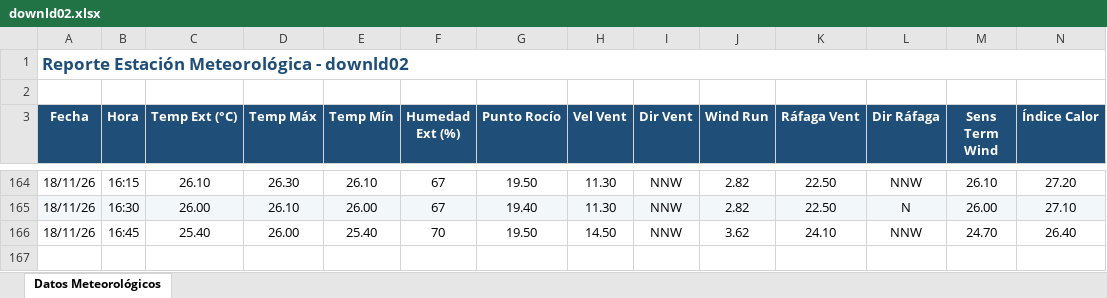
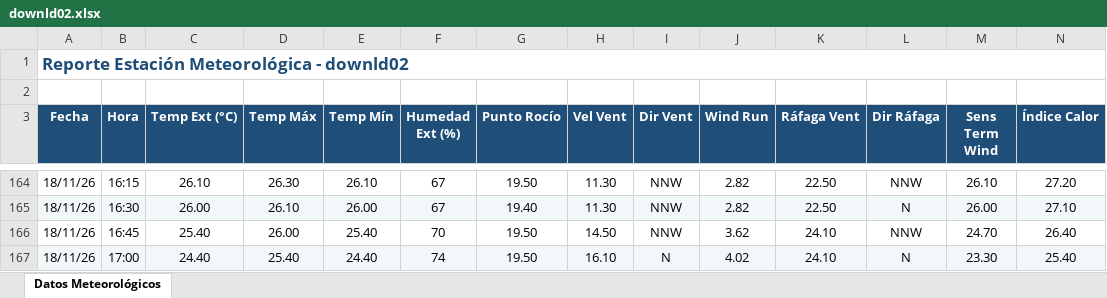
Before and after one commit to intasalta/ema_lajitas, an Excel workbook: downld02.xlsx, sheet Datos Meteorológicos, drawn as a sheet; only a part is shown, gaps mark what is left out; values as stored, in another font and other column widths than the file's, no borders; rows hold the shown columns only; the diff names each change by its address in the sheet, - before the commit and + after, or states it on an @@ line.

```diff
--- a/downld02.xlsx (sheet Datos Meteorológicos)
+++ b/downld02.xlsx (sheet Datos Meteorológicos)
+row 167: 18/11/26 | 17:00 | 24.40 | 25.40 | 24.40 | 74 | 19.50 | 16.10 | N | 4.02 | 24.10 | N | 23.30 | 25.40
```
Also changed, not shown: downld08.xlsx, 2 other files.
